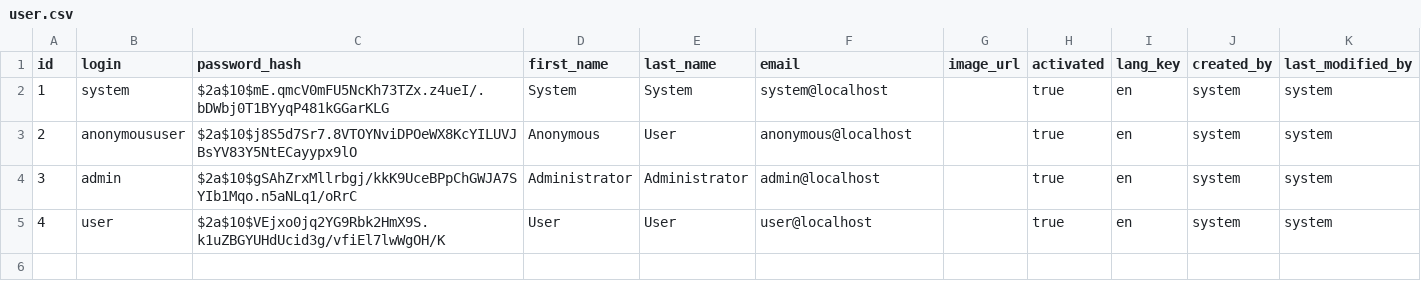
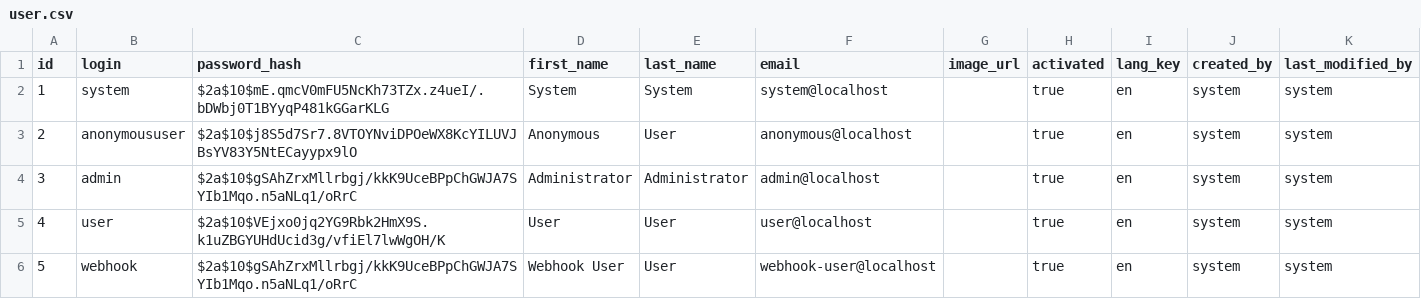
Before and after one commit to adyen-examples/adyen-java-react-ecommerce-example, a CSV file: src/main/resources/config/liquibase/data/user.csv, drawn as a sheet; the diff names each change by its address in the sheet, - before the commit and + after, or states it on an @@ line.

Commit message:
implement webhooks for payment
update webhook impl

```diff
--- a/src/main/resources/config/liquibase/data/user.csv
+++ b/src/main/resources/config/liquibase/data/user.csv
+row 6: 5 | webhook | $2a$10$gSAhZrxMllrbgj/kkK9UceBPpChGWJA7SYIb1Mqo.n5aNLq1/oRrC | Webhook User | User | webhook-user@localhost |  | true | en | system | system
```
Also changed, not shown: 16 other files.
